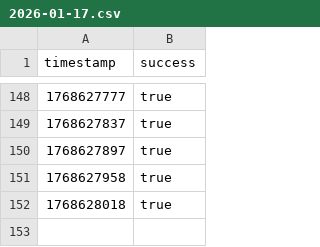
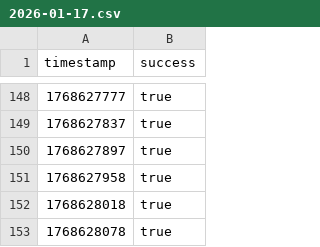
Before and after one commit to luqas11/uptime-monitor, a CSV file: data/bombitapp_1/2026-01-17.csv, drawn as a sheet; only a part is shown, gaps mark what is left out; the diff names each change by its address in the sheet, - before the commit and + after, or states it on an @@ line.

Commit message:
Update monitoring data - 2026-01-17 02:35

```diff
--- a/data/bombitapp_1/2026-01-17.csv
+++ b/data/bombitapp_1/2026-01-17.csv
+row 153: 1768628078 | true
```
Also changed, not shown: 1 other file.
